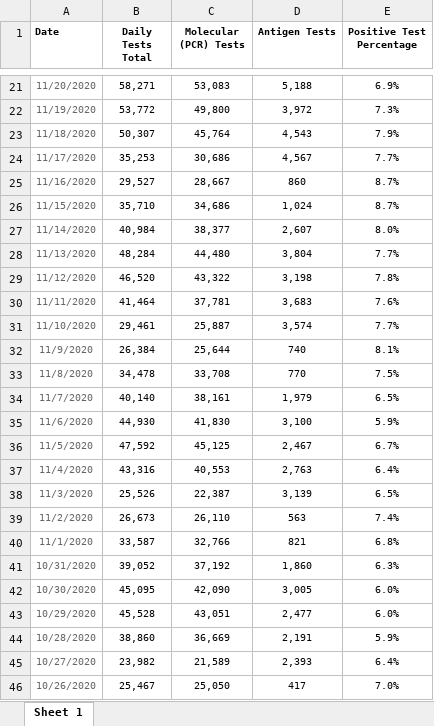
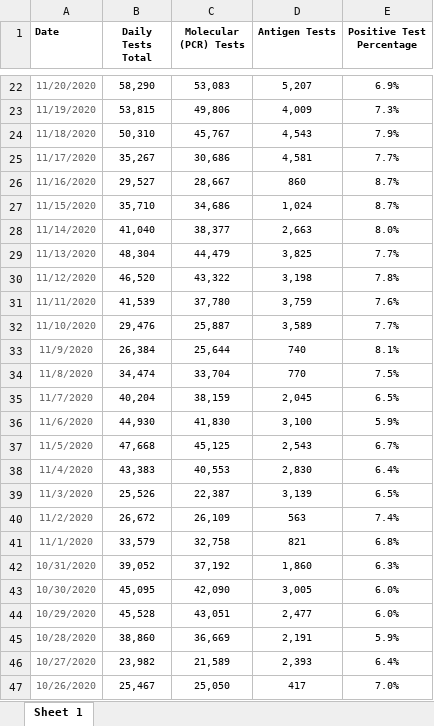
Before and after one commit to arorapankaj/tempRepo, an Excel workbook: nc_state_tests.xlsx, sheet Sheet 1, drawn as a sheet; only a part is shown, gaps mark what is left out; values as stored, in another font and other column widths than the file's, no borders; addresses are those after the commit; the diff covers the shown part only; the diff names each change by its address in the sheet, - before the commit and + after, or states it on an @@ line.

```diff
--- a/nc_state_tests.xlsx (sheet Sheet 1)
+++ b/nc_state_tests.xlsx (sheet Sheet 1)
-B22 (Daily Tests Total): 58,271
+B22 (Daily Tests Total): 58,290
-D22 (Antigen Tests): 5,188
+D22 (Antigen Tests): 5,207
-B23 (Daily Tests Total): 53,772
+B23 (Daily Tests Total): 53,815
-C23 (Molecular (PCR) Tests): 49,800
+C23 (Molecular (PCR) Tests): 49,806
-D23 (Antigen Tests): 3,972
+D23 (Antigen Tests): 4,009
-B24 (Daily Tests Total): 50,307
+B24 (Daily Tests Total): 50,310
-C24 (Molecular (PCR) Tests): 45,764
+C24 (Molecular (PCR) Tests): 45,767
-B25 (Daily Tests Total): 35,253
+B25 (Daily Tests Total): 35,267
-D25 (Antigen Tests): 4,567
+D25 (Antigen Tests): 4,581
-B28 (Daily Tests Total): 40,984
+B28 (Daily Tests Total): 41,040
-D28 (Antigen Tests): 2,607
+D28 (Antigen Tests): 2,663
-B29 (Daily Tests Total): 48,284
+B29 (Daily Tests Total): 48,304
-C29 (Molecular (PCR) Tests): 44,480
+C29 (Molecular (PCR) Tests): 44,479
-D29 (Antigen Tests): 3,804
+D29 (Antigen Tests): 3,825
-B31 (Daily Tests Total): 41,464
+B31 (Daily Tests Total): 41,539
-C31 (Molecular (PCR) Tests): 37,781
+C31 (Molecular (PCR) Tests): 37,780
-D31 (Antigen Tests): 3,683
+D31 (Antigen Tests): 3,759
-B32 (Daily Tests Total): 29,461
+B32 (Daily Tests Total): 29,476
-D32 (Antigen Tests): 3,574
+D32 (Antigen Tests): 3,589
-B34 (Daily Tests Total): 34,478
+B34 (Daily Tests Total): 34,474
-C34 (Molecular (PCR) Tests): 33,708
+C34 (Molecular (PCR) Tests): 33,704
-B35 (Daily Tests Total): 40,140
+B35 (Daily Tests Total): 40,204
-C35 (Molecular (PCR) Tests): 38,161
+C35 (Molecular (PCR) Tests): 38,159
-D35 (Antigen Tests): 1,979
+D35 (Antigen Tests): 2,045
-B37 (Daily Tests Total): 47,592
+B37 (Daily Tests Total): 47,668
-D37 (Antigen Tests): 2,467
+D37 (Antigen Tests): 2,543
-B38 (Daily Tests Total): 43,316
+B38 (Daily Tests Total): 43,383
-D38 (Antigen Tests): 2,763
+D38 (Antigen Tests): 2,830
-B40 (Daily Tests Total): 26,673
+B40 (Daily Tests Total): 26,672
-C40 (Molecular (PCR) Tests): 26,110
+C40 (Molecular (PCR) Tests): 26,109
-B41 (Daily Tests Total): 33,587
+B41 (Daily Tests Total): 33,579
-C41 (Molecular (PCR) Tests): 32,766
+C41 (Molecular (PCR) Tests): 32,758
```
Also changed, not shown: 1 added row and 72 edited cells elsewhere in this sheet, contra_costa_county_testing.xlsx, nc_state_cases_deaths.xlsx, 3 other files.
